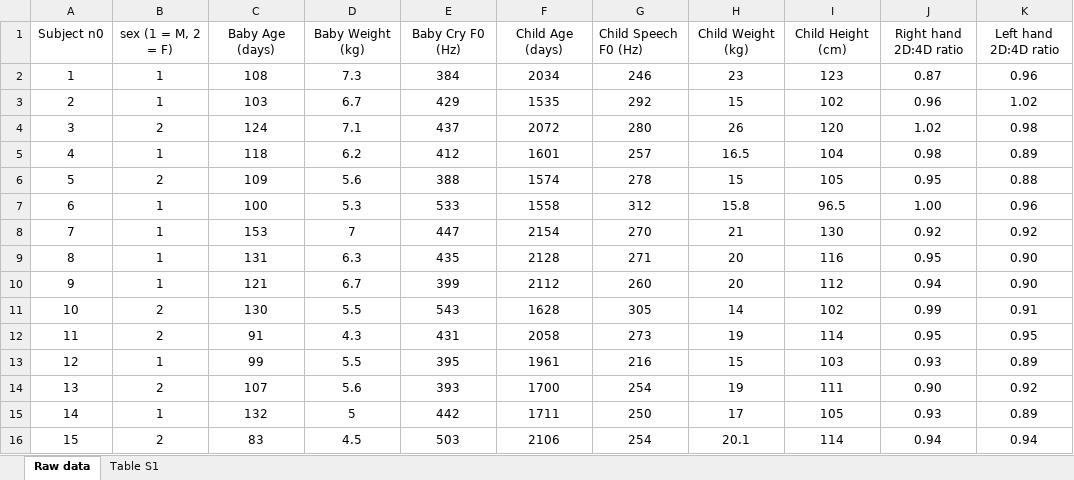
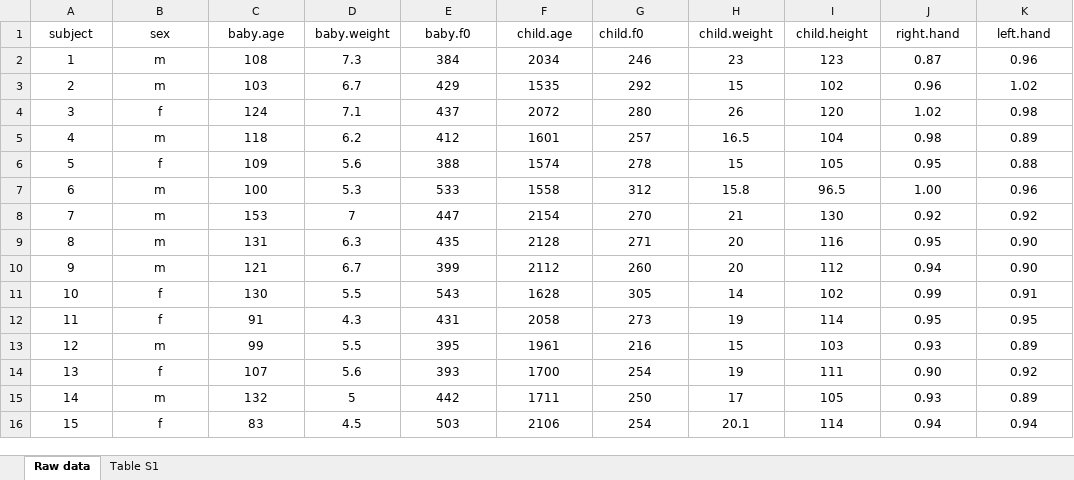
Before and after one commit to carlaleone/exeter-stats, an Excel workbook: Practical 2/rsbl20180065_si_001.xlsx, sheet Raw data, drawn as a sheet; values as stored, in another font and other column widths than the file's, no borders; removed rows and columns are numbered as before the commit, all else as after; the diff names each change by its address in the sheet, - before the commit and + after, or states it on an @@ line.

Commit message:
practical 2

```diff
--- a/Practical 2/rsbl20180065_si_001.xlsx (sheet Raw data)
+++ b/Practical 2/rsbl20180065_si_001.xlsx (sheet Raw data)
-row 1: Subject n0 | sex (1 = M, 2 = F) | Baby Age (days) | Baby Weight (kg) | Baby Cry F0 (Hz) | Child Age (days) | Child Speech F0 (Hz) | Child Weight (kg) | Child Height (cm) | Right hand 2D:4D ratio | Left hand 2D:4D ratio
+row 1: subject | sex | baby.age | baby.weight | baby.f0 | child.age | child.f0 | child.weight | child.height | right.hand | left.hand
-B2:B3: 1
+B2:B3: m
-B4: 2
+B4: f
-B5: 1
+B5: m
-B6: 2
+B6: f
-B7:B10: 1
+B7:B10: m
-B11:B12: 2
+B11:B12: f
-B13: 1
+B13: m
-B14: 2
+B14: f
-B15: 1
+B15: m
-B16: 2
+B16: f
```
Also changed, not shown: 2 other files.
